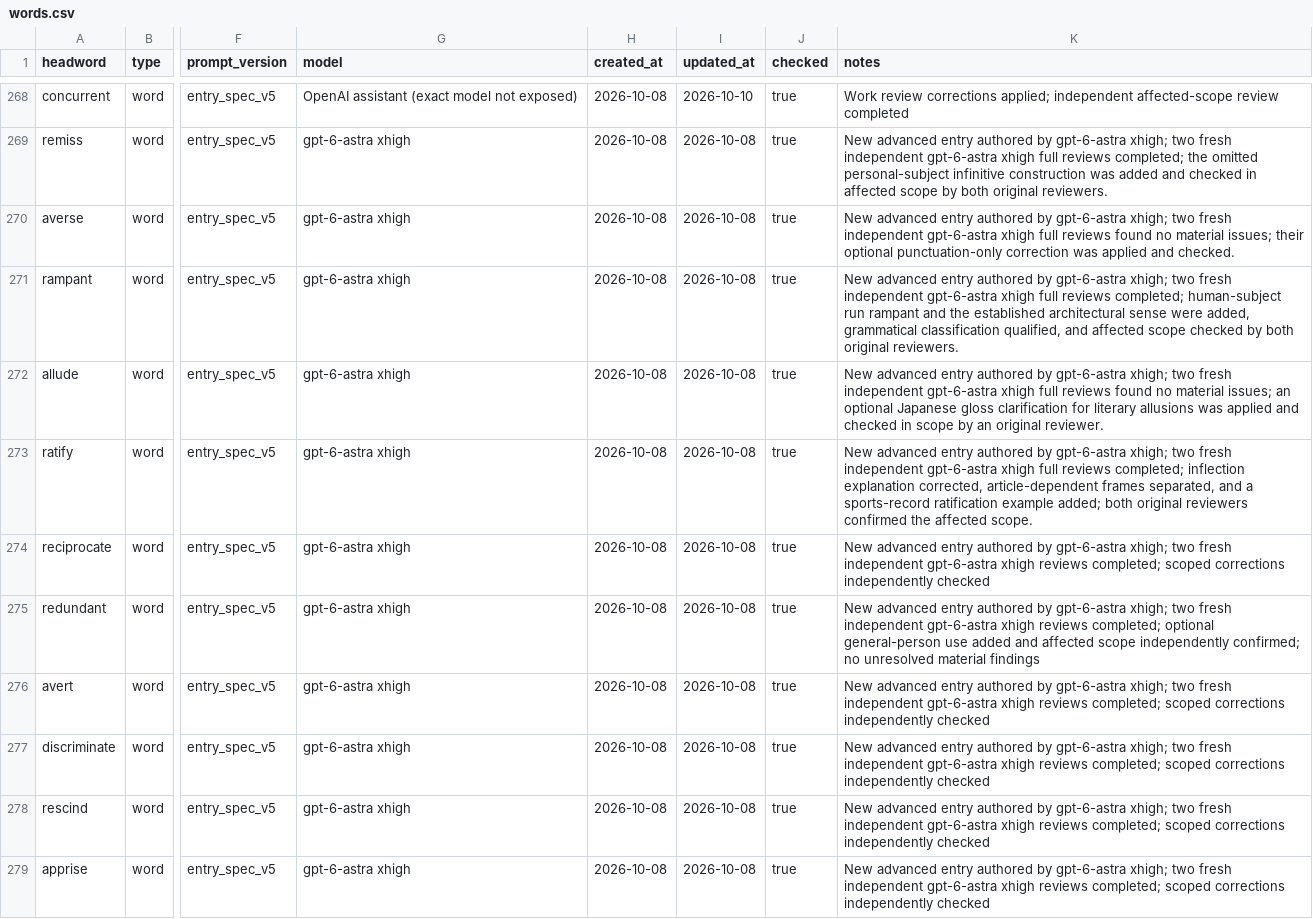
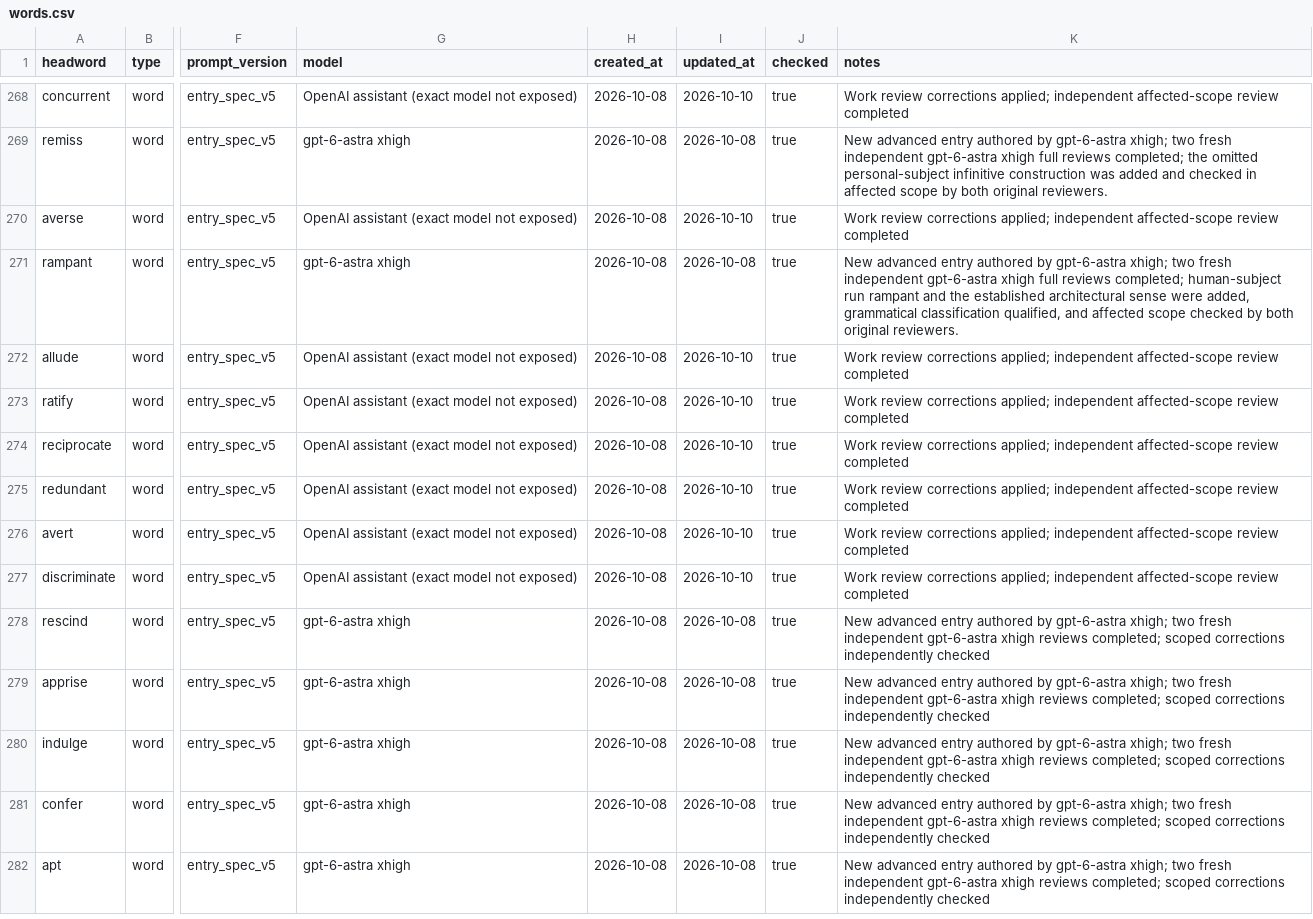
Before and after one commit to Kyapya/english-dictionary, a CSV file: queue/words.csv, drawn as a sheet; only a part is shown, gaps mark what is left out; the shorter side is filled out with more unchanged rows; the diff names each change by its address in the sheet, - before the commit and + after, or states it on an @@ line.

Commit message:
Correct reviewed explanations for entries 131–140 (#707)

```diff
--- a/queue/words.csv
+++ b/queue/words.csv
-G270 (model): gpt-6-astra xhigh
+G270 (model): OpenAI assistant (exact model not exposed)
-I270 (updated_at): 2026-10-08
+I270 (updated_at): 2026-10-10
-K270 (notes): New advanced entry authored by gpt-6-astra xhigh; two fresh independent gpt-6-astra xhigh full reviews found no material issues; their optional punctuation-only correction was applied and checked.
+K270 (notes): Work review corrections applied; independent affected-scope review completed
-G272:G277 (model): gpt-6-astra xhigh
+G272:G277 (model): OpenAI assistant (exact model not exposed)
-I272:I277 (updated_at): 2026-10-08
+I272:I277 (updated_at): 2026-10-10
-K272 (notes): New advanced entry authored by gpt-6-astra xhigh; two fresh independent gpt-6-astra xhigh full reviews found no material issues; an optional Japanese gloss clarification for literary allusions was applied and checked in scope by an original reviewer.
+K272 (notes): Work review corrections applied; independent affected-scope review completed
-K273 (notes): New advanced entry authored by gpt-6-astra xhigh; two fresh independent gpt-6-astra xhigh full reviews completed; inflection explanation corrected, article-dependent frames separated, and a sports-record ratification example added; both original reviewers confirmed the affected scope.
+K273 (notes): Work review corrections applied; independent affected-scope review completed
-K274 (notes): New advanced entry authored by gpt-6-astra xhigh; two fresh independent gpt-6-astra xhigh reviews completed; scoped corrections independently checked
+K274 (notes): Work review corrections applied; independent affected-scope review completed
-K275 (notes): New advanced entry authored by gpt-6-astra xhigh; two fresh independent gpt-6-astra xhigh reviews completed; optional general-person use added and affected scope independently confirmed; no unresolved material findings
+K275 (notes): Work review corrections applied; independent affected-scope review completed
-K276:K277 (notes): New advanced entry authored by gpt-6-astra xhigh; two fresh independent gpt-6-astra xhigh reviews completed; scoped corrections independently checked
+K276:K277 (notes): Work review corrections applied; independent affected-scope review completed
```
Also changed, not shown: 7 other files.
